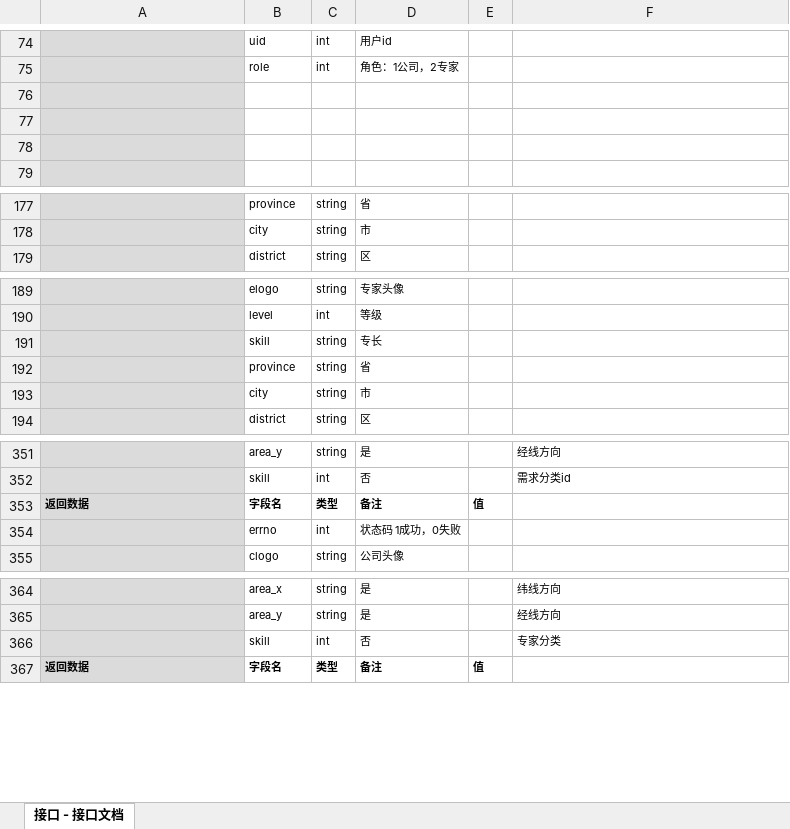
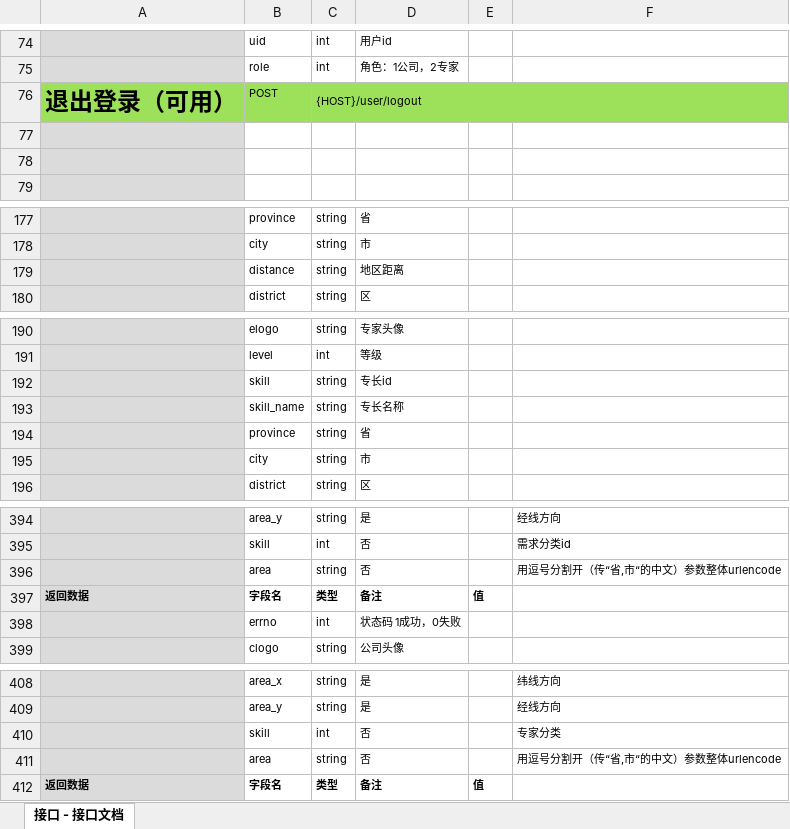
Before and after one commit to gic0566/it_services, an Excel workbook: api_doc/it服务平台.xlsx, sheet 接口 - 接口文档, drawn as a sheet; only a part is shown, gaps mark what is left out; values as stored, in another font and other column widths than the file's, no borders; addresses are those after the commit; the diff covers the shown part only; the diff names each change by its address in the sheet, - before the commit and + after, or states it on an @@ line.

```diff
--- a/api_doc/it服务平台.xlsx (sheet 接口 - 接口文档)
+++ b/api_doc/it服务平台.xlsx (sheet 接口 - 接口文档)
-row 76: (empty)
+row 76: 退出登录（可用） | POST | {HOST}/user/logout
-A76 fill: #DBDBDB
+A76 fill: #9CE159
-B76:C76 fill: none
+B76:C76 fill: #9CE159
+C76:F76 merged
+row 179:  | distance | string | 地区距离
-D192: 专长
+D192: 专长id
+row 193:  | skill_name | string | 专长名称
+row 396:  | area | string | 否 |  | 用逗号分割开（传“省,市“的中文）参数整体urlencode
+row 411:  | area | string | 否 |  | 用逗号分割开（传“省,市“的中文）参数整体urlencode
```
Also changed, not shown: 41 added rows and 6 edited cells elsewhere in this sheet, 18 other files.
